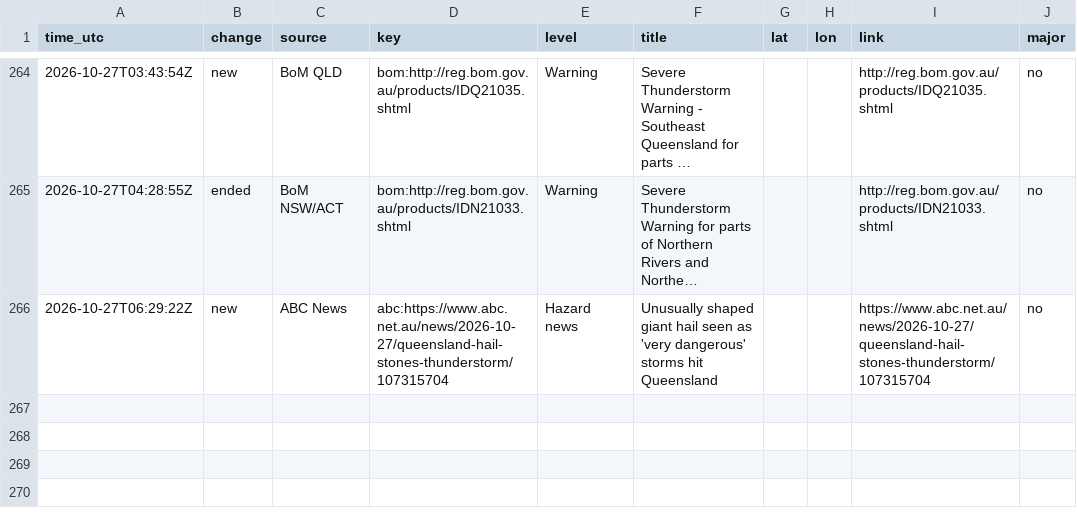
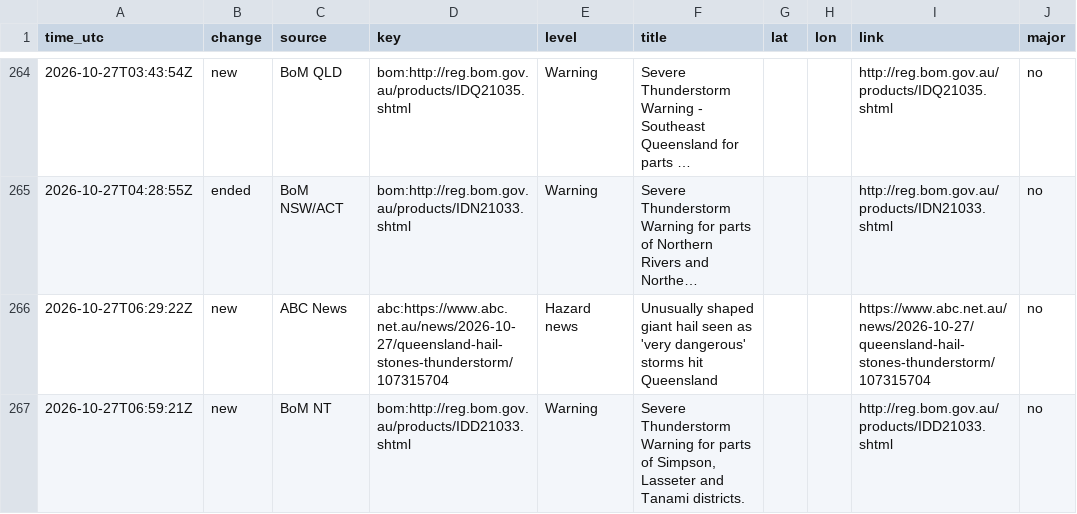
Before and after one commit to samuelmarcus-cell/hazard-alerts, a CSV file: events_log.csv, drawn as a sheet; only a part is shown, gaps mark what is left out; long unchanged cells end in …; the diff names each change by its address in the sheet, - before the commit and + after, or states it on an @@ line.

Commit message:
Update state and event log

```diff
--- a/events_log.csv
+++ b/events_log.csv
+row 267: 2026-10-27T06:59:21Z | new | BoM NT | bom:http://reg.bom.gov.au/products/IDD21033.shtml | Warning | Severe Thunderstorm Warning for parts of Simpson, Lasseter and Tanami districts. |  |  | http://reg.bom.gov.au/products/IDD21033.shtml | no
```
Also changed, not shown: 1 other file.
